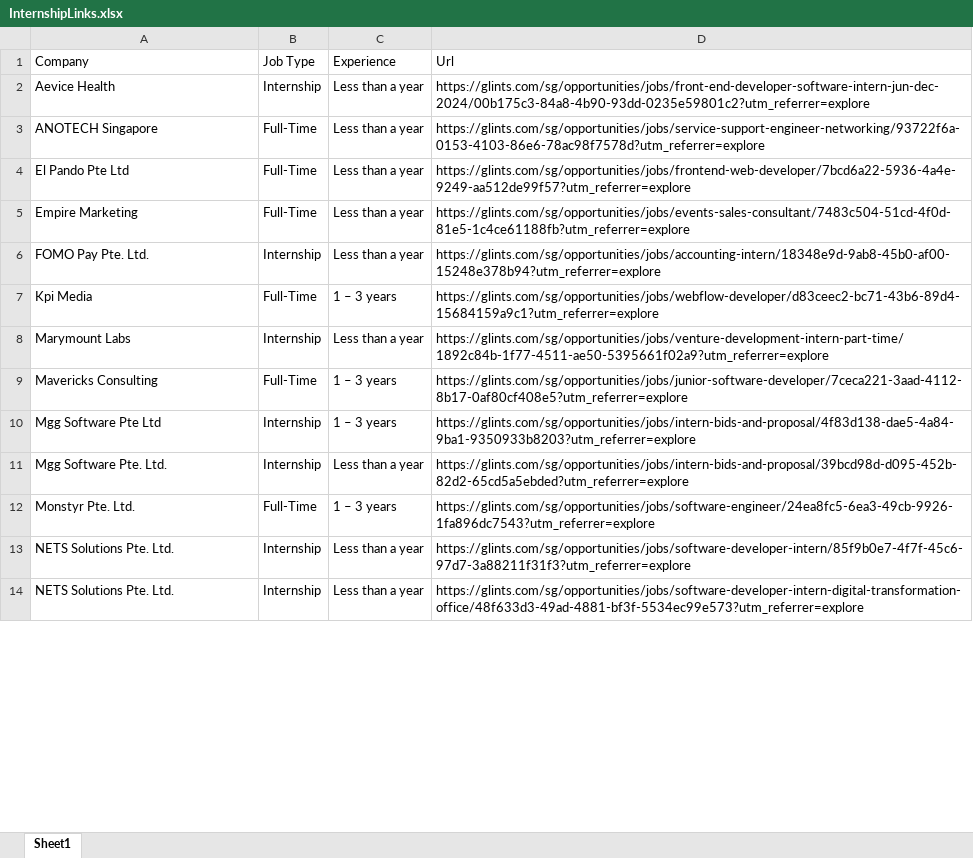
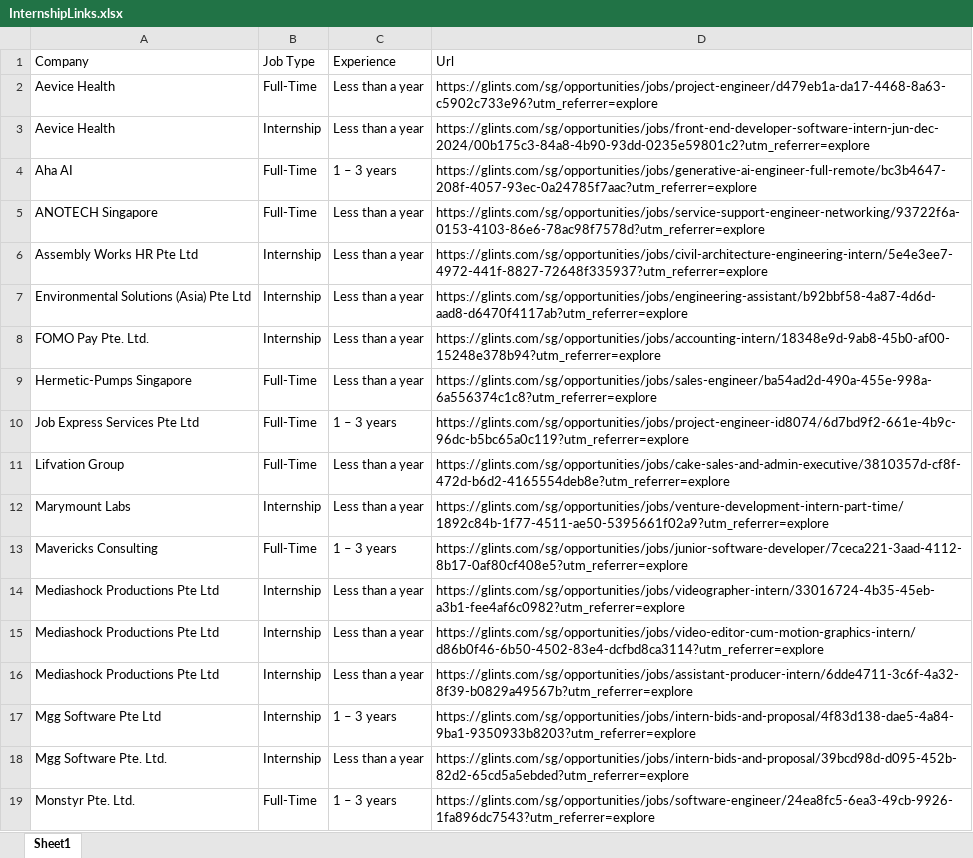
Before and after one commit to KaiSaikyo/InAuto, an Excel workbook: InAuto_Project_2200589F_2202465G/InternshipLinks.xlsx, sheet Sheet1, drawn as a sheet; only a part is shown; the shorter side is filled out with more unchanged rows; values as stored, in another font and other column widths than the file's, no borders; removed rows and columns are numbered as before the commit, all else as after; the diff covers the shown part only; the diff names each change by its address in the sheet, - before the commit and + after, or states it on an @@ line.

```diff
--- a/InAuto_Project_2200589F_2202465G/InternshipLinks.xlsx (sheet Sheet1)
+++ b/InAuto_Project_2200589F_2202465G/InternshipLinks.xlsx (sheet Sheet1)
+row 2: Aevice Health | Full-Time | Less than a year | https://glints.com/sg/opportunities/jobs/project-engineer/d479eb1a-da17-4468-8a63-c5902c733e96?utm_referrer=explore
+row 4: Aha AI | Full-Time | 1 – 3 years | https://glints.com/sg/opportunities/jobs/generative-ai-engineer-full-remote/bc3b4647-208f-4057-93ec-0a24785f7aac?utm_referrer=explore
-row 4: El Pando Pte Ltd | Full-Time | Less than a year | https://glints.com/sg/opportunities/jobs/frontend-web-developer/7bcd6a22-5936-4a4e-9249-aa512de99f57?utm_referrer=explore
-row 5: Empire Marketing | Full-Time | Less than a year | https://glints.com/sg/opportunities/jobs/events-sales-consultant/7483c504-51cd-4f0d-81e5-1c4ce61188fb?utm_referrer=explore
+row 6: Assembly Works HR Pte Ltd | Internship | Less than a year | https://glints.com/sg/opportunities/jobs/civil-architecture-engineering-intern/5e4e3ee7-4972-441f-8827-72648f335937?utm_referrer=explore
+row 7: Environmental Solutions (Asia) Pte Ltd | Internship | Less than a year | https://glints.com/sg/opportunities/jobs/engineering-assistant/b92bbf58-4a87-4d6d-aad8-d6470f4117ab?utm_referrer=explore
+row 9: Hermetic-Pumps Singapore | Full-Time | Less than a year | https://glints.com/sg/opportunities/jobs/sales-engineer/ba54ad2d-490a-455e-998a-6a556374c1c8?utm_referrer=explore
-A10 (Company): Kpi Media
+A10 (Company): Job Express Services Pte Ltd
-D10 (Url): https://glints.com/sg/opportunities/jobs/webflow-developer/d83ceec2-bc71-43b6-89d4-15684159a9c1?utm_referrer=explore
+D10 (Url): https://glints.com/sg/opportunities/jobs/project-engineer-id8074/6d7bd9f2-661e-4b9c-96dc-b5bc65a0c119?utm_referrer=explore
+row 11: Lifvation Group | Full-Time | Less than a year | https://glints.com/sg/opportunities/jobs/cake-sales-and-admin-executive/3810357d-cf8f-472d-b6d2-4165554deb8e?utm_referrer=explore
+row 14: Mediashock Productions Pte Ltd | Internship | Less than a year | https://glints.com/sg/opportunities/jobs/videographer-intern/33016724-4b35-45eb-a3b1-fee4af6c0982?utm_referrer=explore
+row 15: Mediashock Productions Pte Ltd | Internship | Less than a year | https://glints.com/sg/opportunities/jobs/video-editor-cum-motion-graphics-intern/d86b0f46-6b50-4502-83e4-dcfbd8ca3114?utm_referrer=explore
+row 16: Mediashock Productions Pte Ltd | Internship | Less than a year | https://glints.com/sg/opportunities/jobs/assistant-producer-intern/6dde4711-3c6f-4a32-8f39-b0829a49567b?utm_referrer=explore
```
Also changed, not shown: 3 added rows and 10 removed rows elsewhere in this sheet, InAuto_Project_2200589F_2202465G/InternshipEmails.xlsx, 3 other files.
